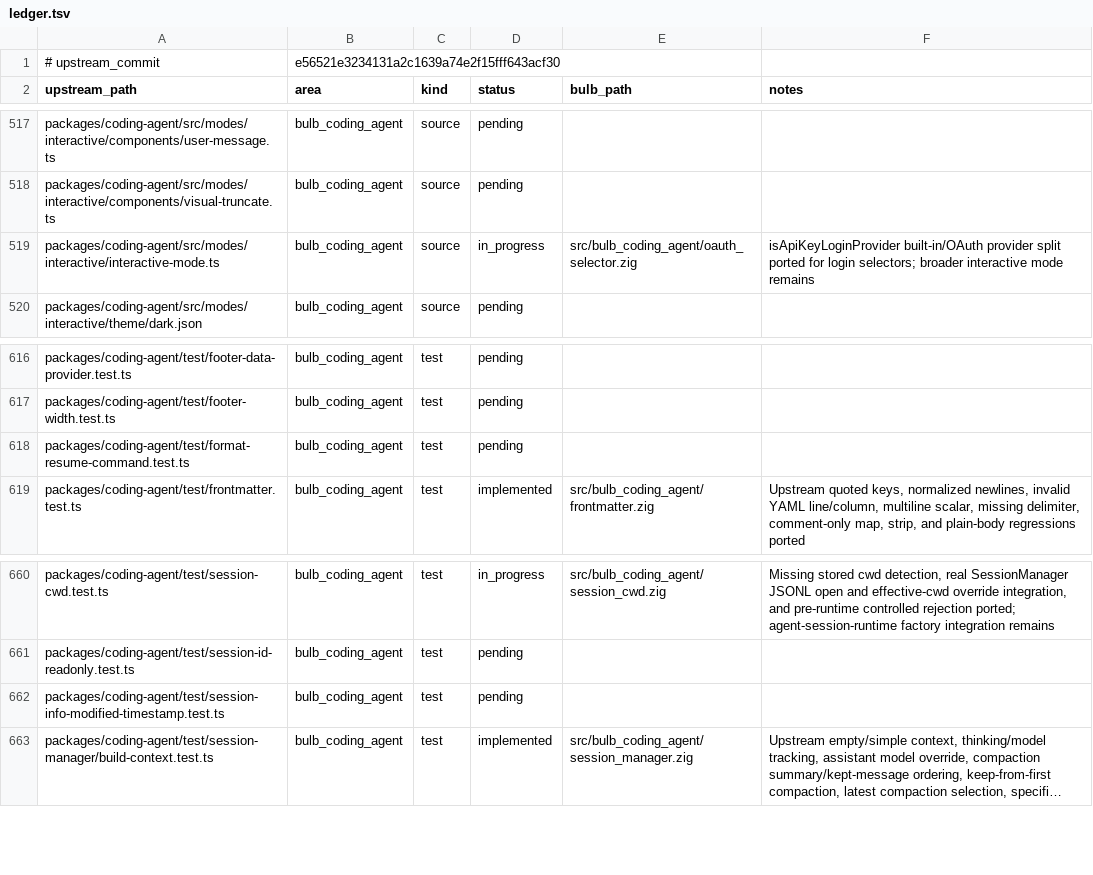
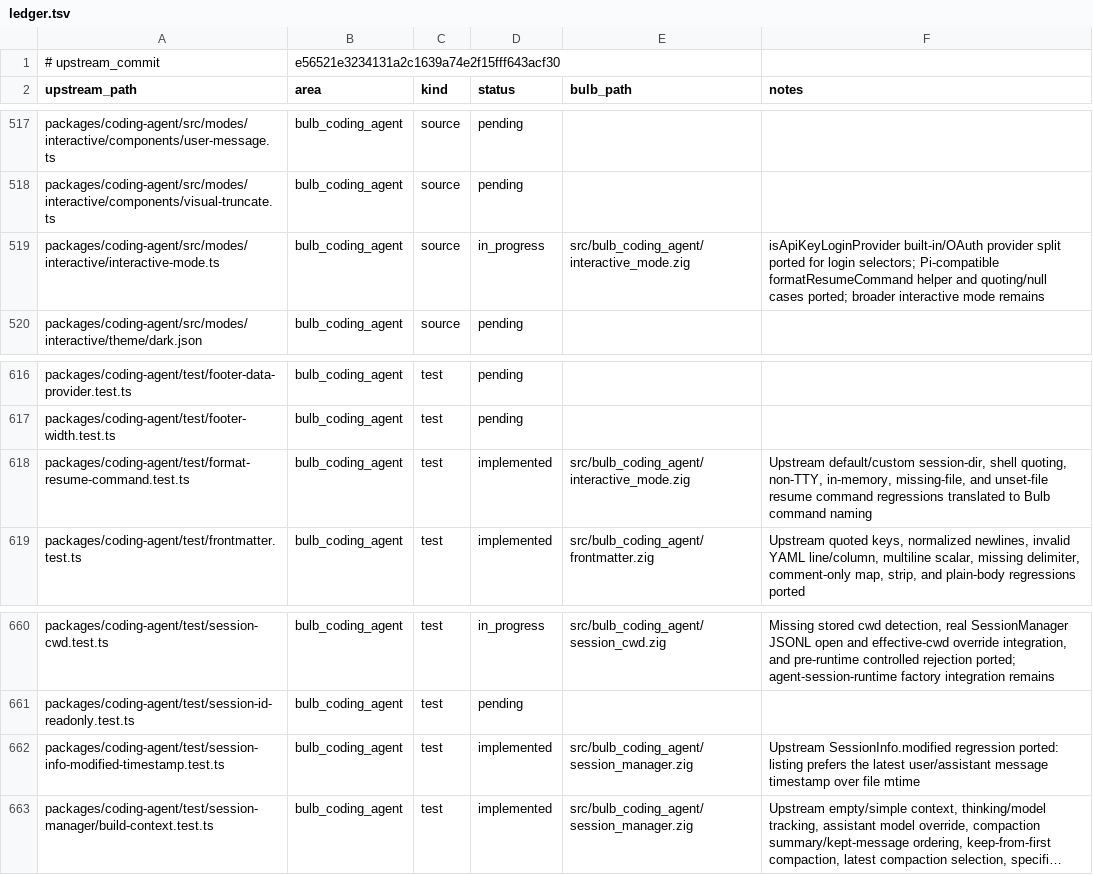
Before and after one commit to anggakhrsma/bulb, a TSV file: parity/ledger.tsv, drawn as a sheet; only a part is shown, gaps mark what is left out; long unchanged cells end in …; the diff names each change by its address in the sheet, - before the commit and + after, or states it on an @@ line.

```diff
--- a/parity/ledger.tsv
+++ b/parity/ledger.tsv
-E519 (bulb_path): src/bulb_coding_agent/oauth_selector.zig
+E519 (bulb_path): src/bulb_coding_agent/interactive_mode.zig
-F519 (notes): …login selectors; broader interactive…
+F519 (notes): …login selectors; Pi-compatible formatResumeCommand helper and quoting/null cases ported; broader interactive…
-D618 (status): pending
+D618 (status): implemented
-E618 (bulb_path): (empty)
+E618 (bulb_path): src/bulb_coding_agent/interactive_mode.zig
-F618 (notes): (empty)
+F618 (notes): Upstream default/custom session-dir, shell quoting, non-TTY, in-memory, missing-file, and unset-file resume command regressions translated to Bulb command naming
-D662 (status): pending
+D662 (status): implemented
-E662 (bulb_path): (empty)
+E662 (bulb_path): src/bulb_coding_agent/session_manager.zig
-F662 (notes): (empty)
+F662 (notes): Upstream SessionInfo.modified regression ported: listing prefers the latest user/assistant message timestamp over file mtime
```
Also changed, not shown: parity/status.tsv, 3 other files.
